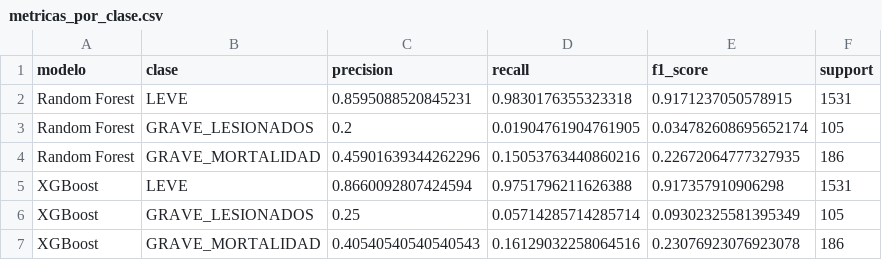
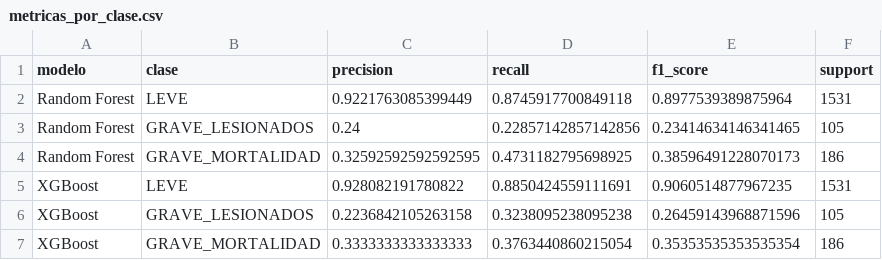
Before and after one commit to veliz-a/siniestros-fatales-peru-ml, a CSV file: outputs/tablas/metricas_por_clase.csv, drawn as a sheet.

```diff
--- a/outputs/tablas/metricas_por_clase.csv
+++ b/outputs/tablas/metricas_por_clase.csv
@@ -1,7 +1,7 @@
 modelo,clase,precision,recall,f1_score,support
-Random Forest,LEVE,0.8595088520845231,0.9830176355323318,0.9171237050578915,1531
-Random Forest,GRAVE_LESIONADOS,0.2,0.01904761904761905,0.034782608695652174,105
-Random Forest,GRAVE_MORTALIDAD,0.45901639344262296,0.15053763440860216,0.22672064777327935,186
-XGBoost,LEVE,0.8660092807424594,0.9751796211626388,0.917357910906298,1531
-XGBoost,GRAVE_LESIONADOS,0.25,0.05714285714285714,0.09302325581395349,105
-XGBoost,GRAVE_MORTALIDAD,0.40540540540540543,0.16129032258064516,0.23076923076923078,186
+Random Forest,LEVE,0.9221763085399449,0.8745917700849118,0.8977539389875964,1531
+Random Forest,GRAVE_LESIONADOS,0.24,0.22857142857142856,0.23414634146341465,105
+Random Forest,GRAVE_MORTALIDAD,0.32592592592592595,0.4731182795698925,0.38596491228070173,186
+XGBoost,LEVE,0.928082191780822,0.8850424559111691,0.9060514877967235,1531
+XGBoost,GRAVE_LESIONADOS,0.2236842105263158,0.3238095238095238,0.26459143968871596,105
+XGBoost,GRAVE_MORTALIDAD,0.3333333333333333,0.3763440860215054,0.35353535353535354,186
```
Also changed, not shown: outputs/tablas/importancia_shap.csv, outputs/tablas/importancias_random_forest.csv, 20 other files.
